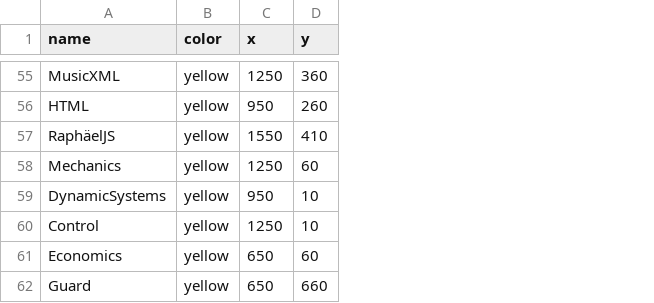
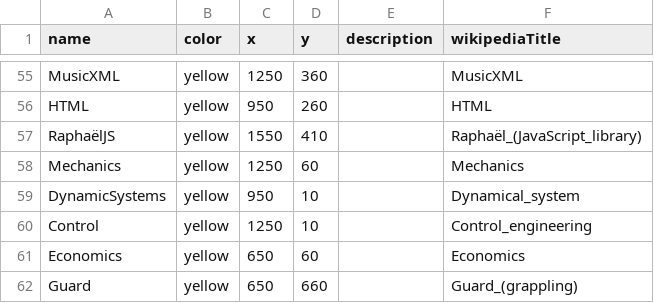
Before and after one commit to iolucas/Learn3, a CSV file: userdata.csv, drawn as a sheet; only a part is shown, gaps mark what is left out; the diff covers the shown part only; the diff names each change by its address in the sheet, - before the commit and + after, or states it on an @@ line.

```diff
--- a/userdata.csv
+++ b/userdata.csv
+column E (description), empty
+column F (wikipediaTitle), rows 55-62: MusicXML | HTML | Raphaël_(JavaScript_library) | Mechanics | Dynamical_system | Control_engineering | Economics | Guard_(grappling)
-A57 (name): RaphäelJS
+A57 (name): RaphaëlJS
```
Also changed, not shown: 7 edited cells elsewhere in this file, 3 other files.
